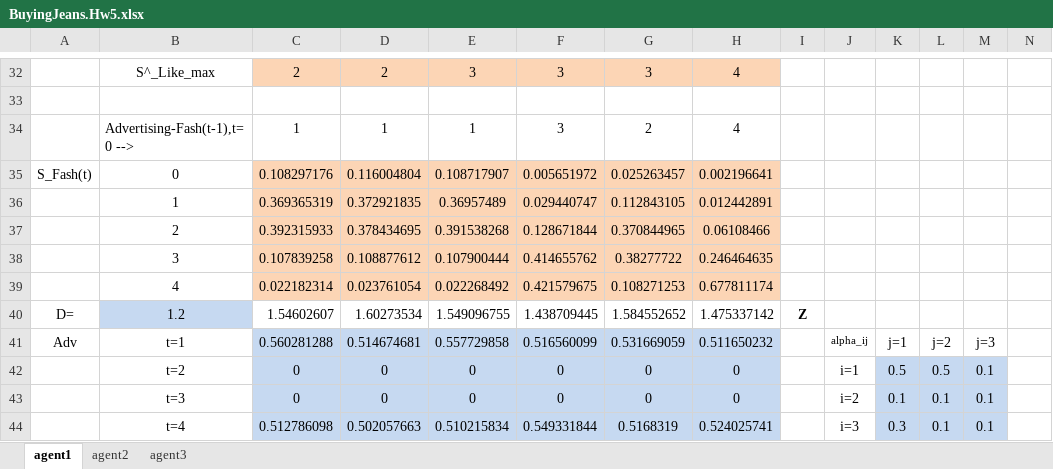
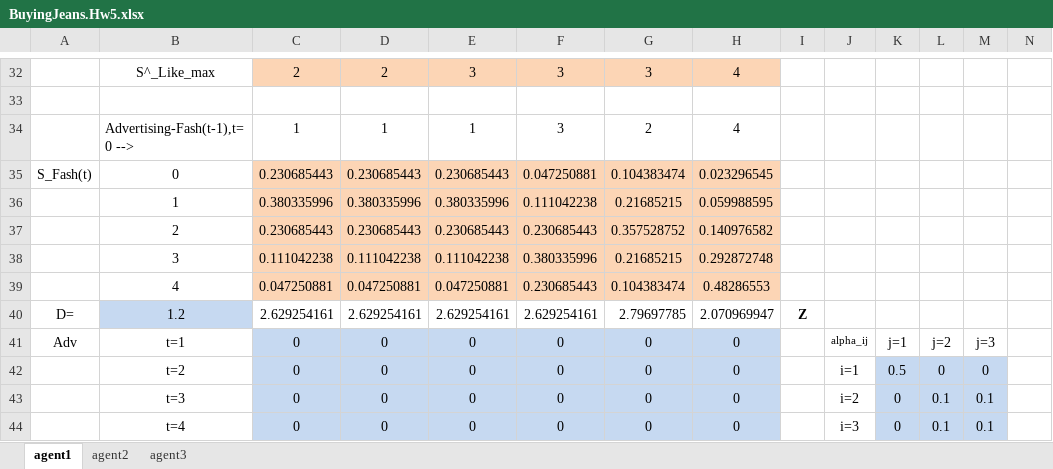
Before and after one commit to stokedover9k/buyer, an Excel workbook: BuyingJeans.Hw5.xlsx, sheet agent1, drawn as a sheet; only a part is shown, gaps mark what is left out; values as stored, in another font and other column widths than the file's, no borders; removed rows and columns are numbered as before the commit, all else as after; rows hold the shown columns only; the diff covers the shown part only; the diff names each change by its address in the sheet, - before the commit and + after, or states it on an @@ line.

```diff
--- a/BuyingJeans.Hw5.xlsx (sheet agent1)
+++ b/BuyingJeans.Hw5.xlsx (sheet agent1)
-row 35: S_Fash(t) | 0 | 0.108297176 | 0.116004804 | 0.108717907 | 0.005651972 | 0.025263457 | 0.002196641
-row 36:  | 1 | 0.369365319 | 0.372921835 | 0.36957489 | 0.029440747 | 0.112843105 | 0.012442891
-row 37:  | 2 | 0.392315933 | 0.378434695 | 0.391538268 | 0.128671844 | 0.370844965 | 0.06108466
-row 38:  | 3 | 0.107839258 | 0.108877612 | 0.107900444 | 0.414655762 | 0.38277722 | 0.246464635
-row 39:  | 4 | 0.022182314 | 0.023761054 | 0.022268492 | 0.421579675 | 0.108271253 | 0.677811174
+row 35: S_Fash(t) | 0 | 0.230685443 | 0.230685443 | 0.230685443 | 0.047250881 | 0.104383474 | 0.023296545
+row 36:  | 1 | 0.380335996 | 0.380335996 | 0.380335996 | 0.111042238 | 0.21685215 | 0.059988595
+row 37:  | 2 | 0.230685443 | 0.230685443 | 0.230685443 | 0.230685443 | 0.357528752 | 0.140976582
+row 38:  | 3 | 0.111042238 | 0.111042238 | 0.111042238 | 0.380335996 | 0.21685215 | 0.292872748
+row 39:  | 4 | 0.047250881 | 0.047250881 | 0.047250881 | 0.230685443 | 0.104383474 | 0.48286553
-C40: 1.54602607
+C40: 2.629254161
-D40: 1.60273534
+D40: 2.629254161
-E40: 1.549096755
+E40: 2.629254161
-F40: 1.438709445
+F40: 2.629254161
-G40: 1.584552652
+G40: 2.79697785
-H40: 1.475337142
+H40: 2.070969947
-C41: 0.560281288
+C41: 0
-D41: 0.514674681
+D41: 0
-E41: 0.557729858
+E41: 0
-F41: 0.516560099
+F41: 0
-G41: 0.531669059
+G41: 0
-H41: 0.511650232
+H41: 0
-L42: 0.5
+L42: 0
-M42: 0.1
+M42: 0
-K43: 0.1
+K43: 0
-C44: 0.512786098
+C44: 0
-D44: 0.502057663
+D44: 0
-E44: 0.510215834
+E44: 0
-F44: 0.549331844
+F44: 0
-G44: 0.5168319
+G44: 0
-H44: 0.524025741
+H44: 0
-K44: 0.3
+K44: 0
```
Also changed, not shown: 1 added row, 1 removed row and 9 edited cells elsewhere in this sheet, sheet agent3, sheet agent2, 6 other files.
